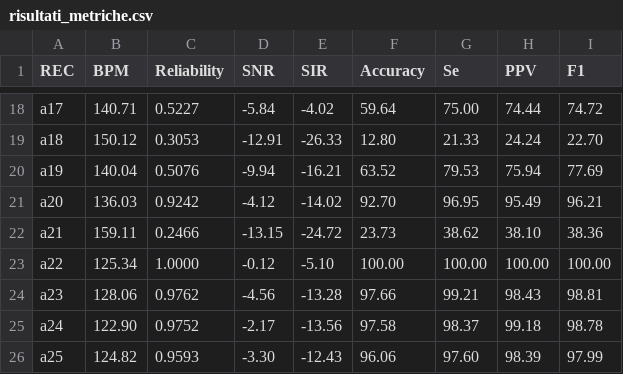
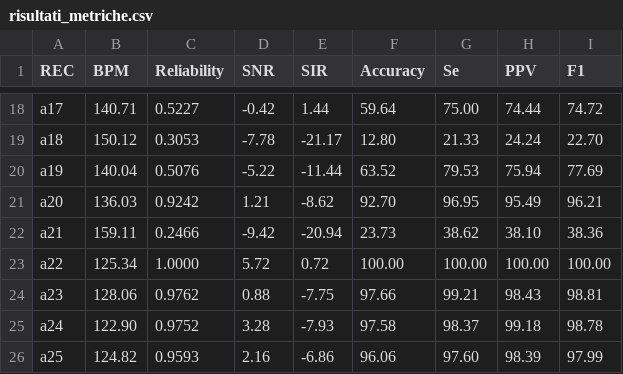
Before and after one commit to pizoz/BSP-Project, a CSV file: risultati_metriche.csv, drawn as a sheet; only a part is shown, gaps mark what is left out; the diff covers the shown part only; the diff names each change by its address in the sheet, - before the commit and + after, or states it on an @@ line.

```diff
--- a/risultati_metriche.csv
+++ b/risultati_metriche.csv
-D18 (SNR): -5.84
+D18 (SNR): -0.42
-E18 (SIR): -4.02
+E18 (SIR): 1.44
-D19 (SNR): -12.91
+D19 (SNR): -7.78
-E19 (SIR): -26.33
+E19 (SIR): -21.17
-D20 (SNR): -9.94
+D20 (SNR): -5.22
-E20 (SIR): -16.21
+E20 (SIR): -11.44
-D21 (SNR): -4.12
+D21 (SNR): 1.21
-E21 (SIR): -14.02
+E21 (SIR): -8.62
-D22 (SNR): -13.15
+D22 (SNR): -9.42
-E22 (SIR): -24.72
+E22 (SIR): -20.94
-D23 (SNR): -0.12
+D23 (SNR): 5.72
-E23 (SIR): -5.10
+E23 (SIR): 0.72
-D24 (SNR): -4.56
+D24 (SNR): 0.88
-E24 (SIR): -13.28
+E24 (SIR): -7.75
-D25 (SNR): -2.17
+D25 (SNR): 3.28
-E25 (SIR): -13.56
+E25 (SIR): -7.93
-D26 (SNR): -3.30
+D26 (SNR): 2.16
-E26 (SIR): -12.43
+E26 (SIR): -6.86
```
Also changed, not shown: 32 edited cells elsewhere in this file, 4 other files.
